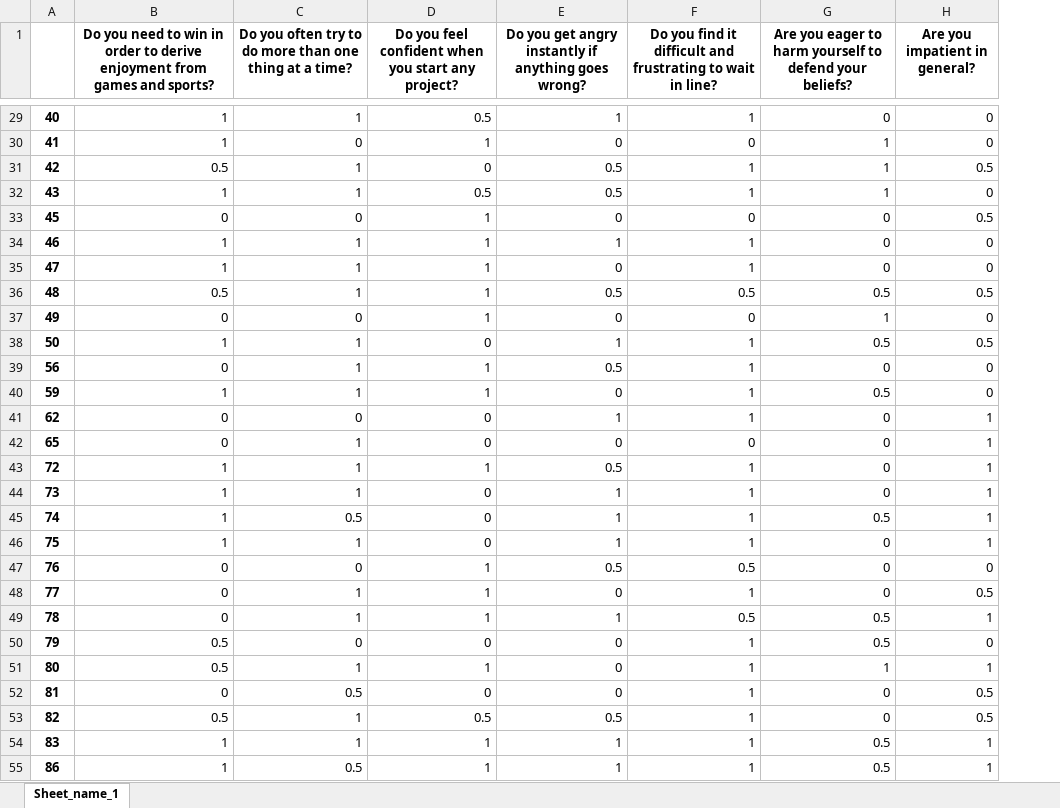
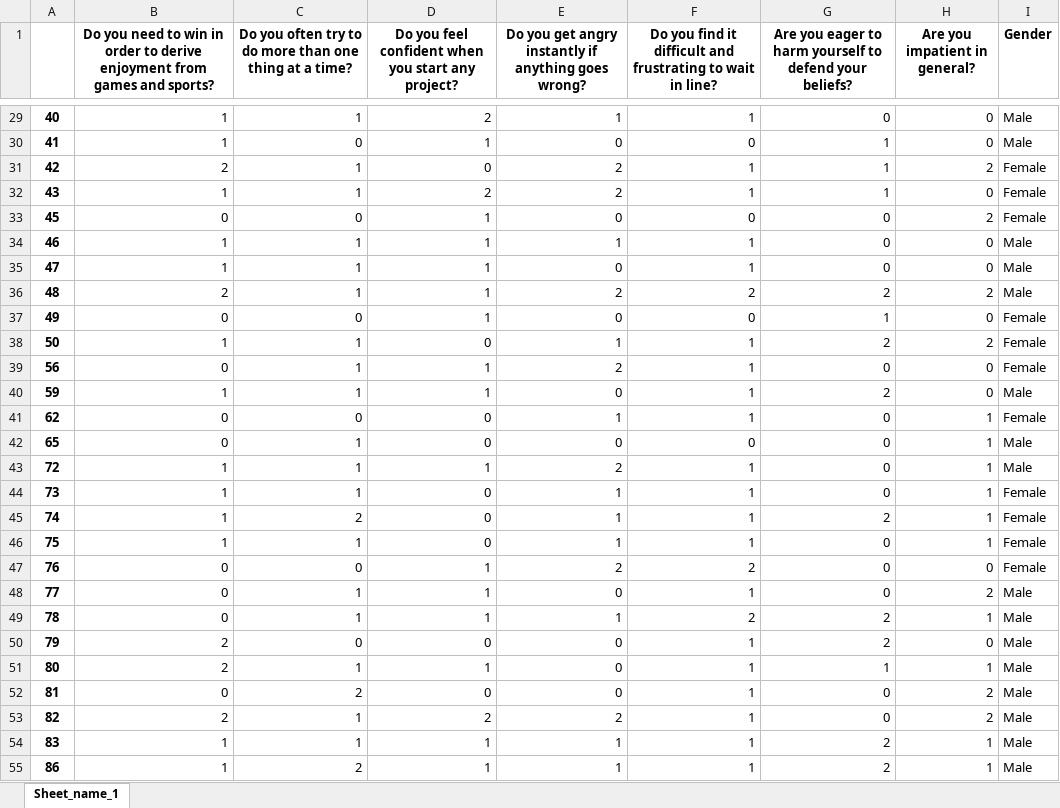
Before and after one commit to Oishee30/Personality-Analysis-using-Various-Feature-Scaling-On-Dataset, an Excel workbook: output_1.xlsx, sheet Sheet_name_1, drawn as a sheet; only a part is shown, gaps mark what is left out; values as stored, in another font and other column widths than the file's, no borders; the diff covers the shown part only; the diff names each change by its address in the sheet, - before the commit and + after, or states it on an @@ line.

```diff
--- a/output_1.xlsx (sheet Sheet_name_1)
+++ b/output_1.xlsx (sheet Sheet_name_1)
+column I (Gender), rows 29-55: Male | Male | Female | Female | Female | Male | Male | Male | Female | Female | Female | Male | Female | Male | Male | Female | Female | Female | Female | Male | Male | Male | Male | Male | Male | Male | Male
-D29: 0.5
+D29: 2
-B31: 0.5
+B31: 2
-E31:E32: 0.5
+E31:E32: 2
-H31 (Are you impatient in general?): 0.5
+H31 (Are you impatient in general?): 2
-D32: 0.5
+D32: 2
-H33 (Are you impatient in general?): 0.5
+H33 (Are you impatient in general?): 2
-B36: 0.5
+B36: 2
-E36: 0.5
+E36: 2
-F36: 0.5
+F36: 2
-G36: 0.5
+G36: 2
-H36 (Are you impatient in general?): 0.5
+H36 (Are you impatient in general?): 2
-G38: 0.5
+G38: 2
-H38 (Are you impatient in general?): 0.5
+H38 (Are you impatient in general?): 2
-E39: 0.5
+E39: 2
-G40: 0.5
+G40: 2
-E43: 0.5
+E43: 2
-C45: 0.5
+C45: 2
-G45: 0.5
+G45: 2
-E47: 0.5
+E47: 2
-F47: 0.5
+F47: 2
-H48 (Are you impatient in general?): 0.5
+H48 (Are you impatient in general?): 2
-F49: 0.5
+F49: 2
-G49:G50: 0.5
+G49:G50: 2
-B50:B51: 0.5
+B50:B51: 2
-C52: 0.5
+C52: 2
-H52:H53 (Are you impatient in general?): 0.5
+H52:H53 (Are you impatient in general?): 2
-B53: 0.5
+B53: 2
-D53: 0.5
+D53: 2
-E53: 0.5
+E53: 2
-G54:G55: 0.5
+G54:G55: 2
-C55: 0.5
+C55: 2
```
Also changed, not shown: 53 edited cells elsewhere in this sheet, output.xlsx, 25 other files.
